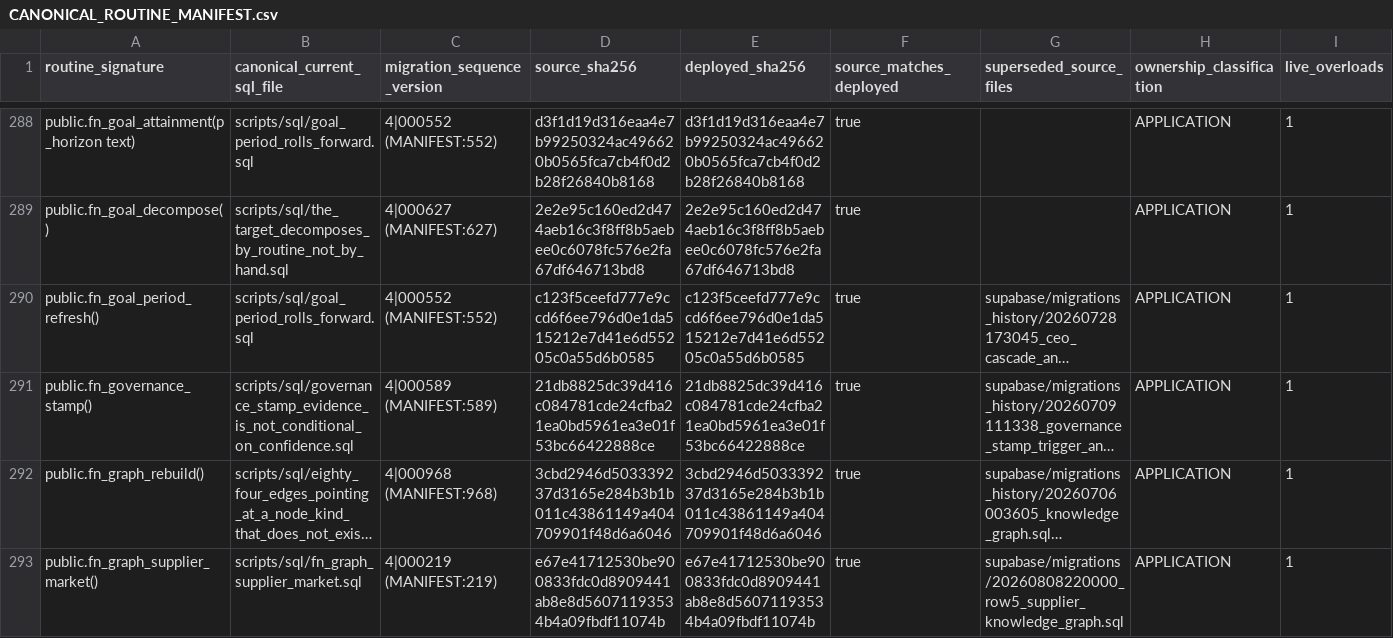
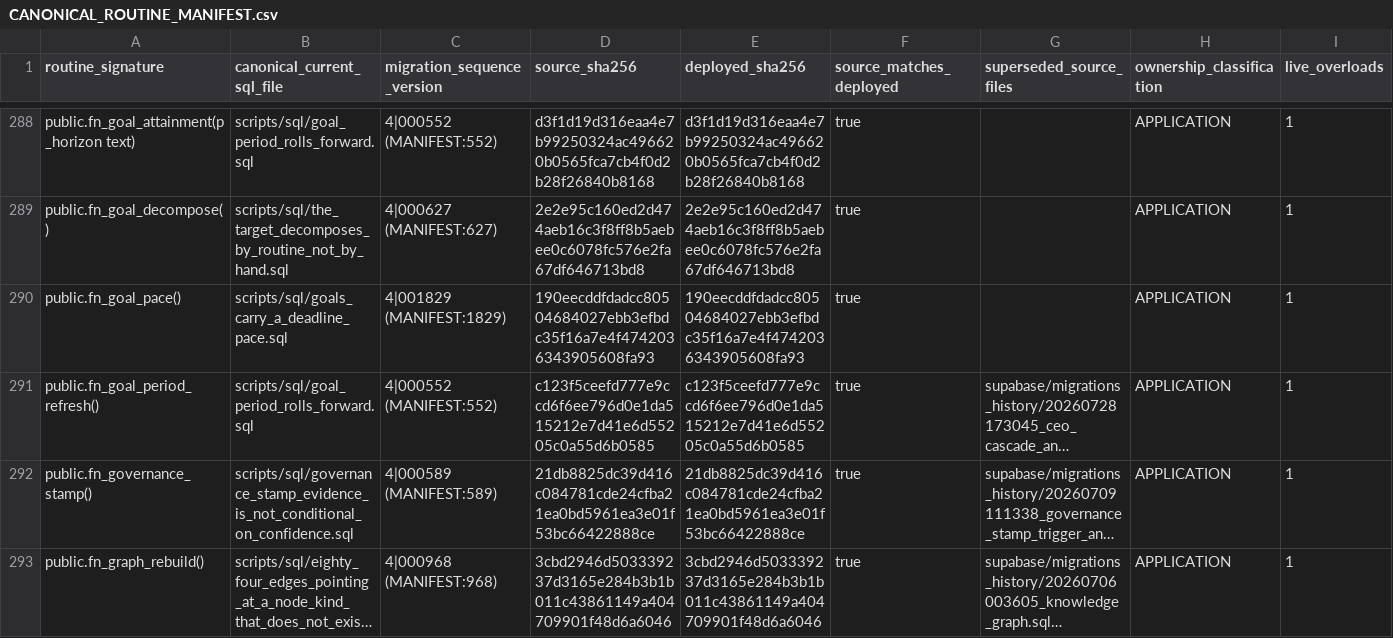
Before and after one commit to ahmadmhdnabilalzain-bot/quotesdone, a CSV file: docs/phase-c-final-kernel/CANONICAL_ROUTINE_MANIFEST.csv, drawn as a sheet; only a part is shown, gaps mark what is left out; the shorter side is filled out with more unchanged rows; long unchanged cells end in …; the diff names each change by its address in the sheet, - before the commit and + after, or states it on an @@ line.

```diff
--- a/docs/phase-c-final-kernel/CANONICAL_ROUTINE_MANIFEST.csv
+++ b/docs/phase-c-final-kernel/CANONICAL_ROUTINE_MANIFEST.csv
+row 290: public.fn_goal_pace() | scripts/sql/goals_carry_a_deadline_pace.sql | 4|001829 (MANIFEST:1829) | 190eecddfdadcc80504684027ebb3efbdc35f16a7e4f4742036343905608fa93 | 190eecddfdadcc80504684027ebb3efbdc35f16a7e4f4742036343905608fa93 | true |  | APPLICATION | 1
```
Also changed, not shown: 3 other files.
